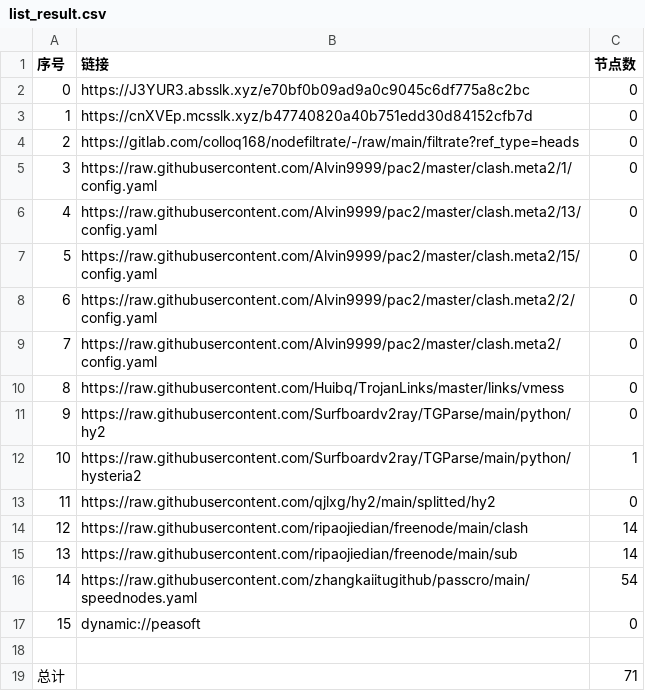
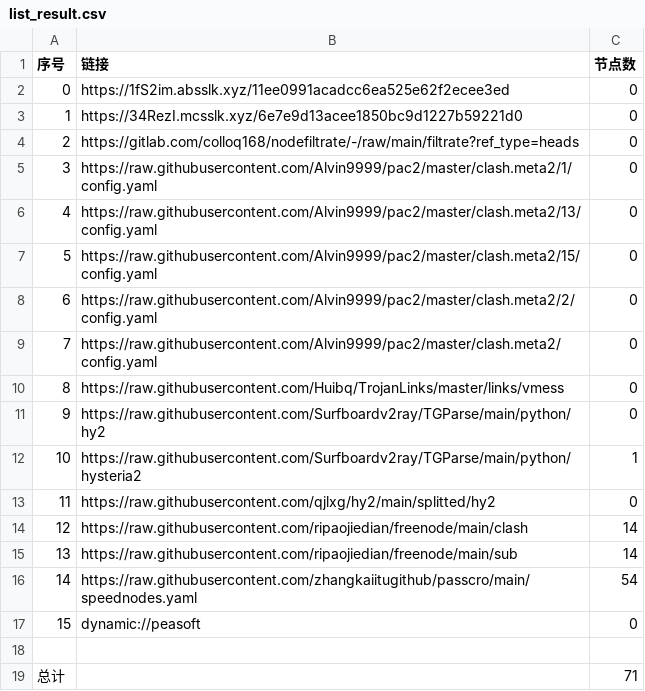
Before and after one commit to x-isd/AutoMergePublicNodes, a CSV file: list_result.csv, drawn as a sheet.

```diff
--- a/list_result.csv
+++ b/list_result.csv
@@ -1,4 +1,4 @@
 序号,链接,节点数
-0,https://J3YUR3.absslk.xyz/e70bf0b09ad9a0c9045c6df775a8c2bc,0
-1,https://cnXVEp.mcsslk.xyz/b47740820a40b751edd30d84152cfb7d,0
+0,https://1fS2im.absslk.xyz/11ee0991acadcc6ea525e62f2ecee3ed,0
+1,https://34RezI.mcsslk.xyz/6e7e9d13acee1850bc9d1227b59221d0,0
 2,https://gitlab.com/colloq168/nodefiltrate/-/raw/main/filtrate?ref_type=heads,0
```
Also changed, not shown: 3 other files.
